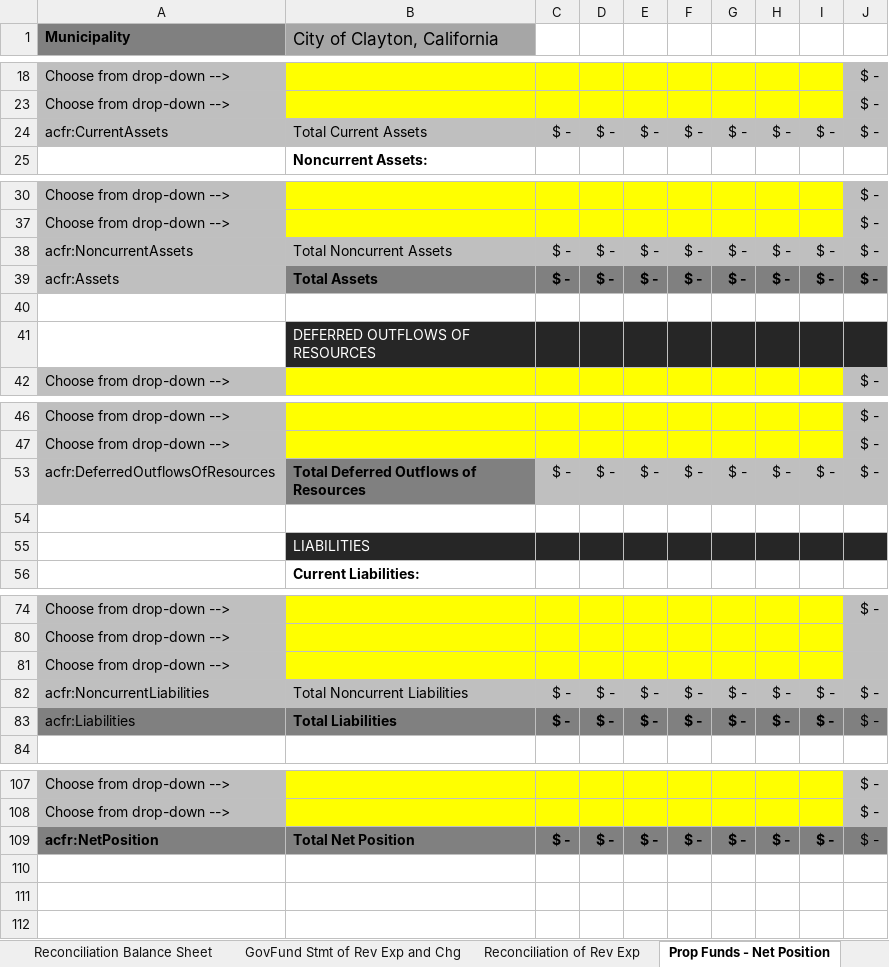
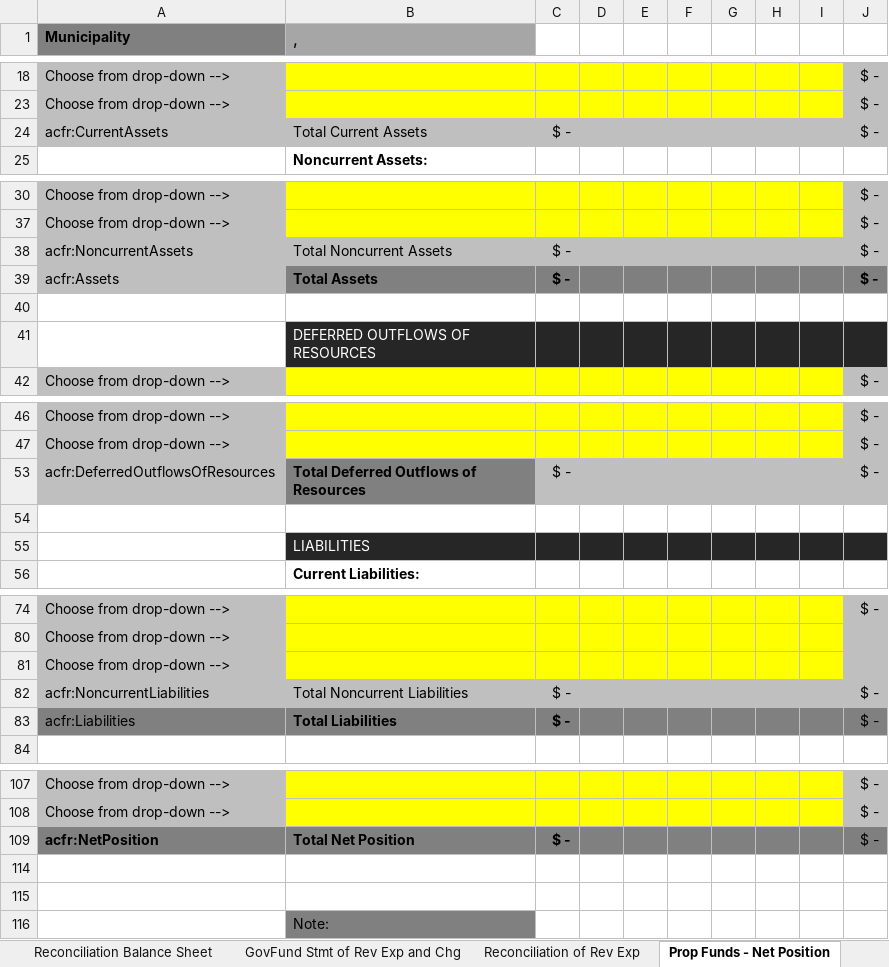
Before and after one commit to closup/process-xbrl, an Excel workbook: app/static/input_files/ACFR_template.xlsx, sheet Prop Funds - Net Position, drawn as a sheet; only a part is shown, gaps mark what is left out; values as stored, in another font and other column widths than the file's, no borders; conditional formats not drawn; the diff covers the shown part only; the diff names each change by its address in the sheet, - before the commit and + after, or states it on an @@ line.

```diff
--- a/app/static/input_files/ACFR_template.xlsx (sheet Prop Funds - Net Position)
+++ b/app/static/input_files/ACFR_template.xlsx (sheet Prop Funds - Net Position)
-B1: City of Clayton, California
+B1: ,
-D24: $ -
+D24: (empty)
-E24: $ -
+E24: (empty)
-F24: $ -
+F24: (empty)
-G24: $ -
+G24: (empty)
-H24: $ -
+H24: (empty)
-I24: $ -
+I24: (empty)
-D38:D39: $ -
+D38:D39: (empty)
-E38:E39: $ -
+E38:E39: (empty)
-F38:F39: $ -
+F38:F39: (empty)
-G38:G39: $ -
+G38:G39: (empty)
-H38:H39: $ -
+H38:H39: (empty)
-I38:I39: $ -
+I38:I39: (empty)
-D53: $ -
+D53: (empty)
-E53: $ -
+E53: (empty)
-F53: $ -
+F53: (empty)
-G53: $ -
+G53: (empty)
-H53: $ -
+H53: (empty)
-I53: $ -
+I53: (empty)
-D82:D83: $ -
+D82:D83: (empty)
-E82:E83: $ -
+E82:E83: (empty)
-F82:F83: $ -
+F82:F83: (empty)
-G82:G83: $ -
+G82:G83: (empty)
-H82:H83: $ -
+H82:H83: (empty)
-I82:I83: $ -
+I82:I83: (empty)
-D109: $ -
+D109: (empty)
-E109: $ -
+E109: (empty)
-F109: $ -
+F109: (empty)
-G109: $ -
+G109: (empty)
-H109: $ -
+H109: (empty)
-I109: $ -
+I109: (empty)
+row 114: (empty)
+row 115: (empty)
+row 116:  | Note:
```
Also changed, not shown: 13 edited cells elsewhere in this sheet, sheet Prop Fund Cash Flows, sheet PropFund Stmt of Rev Exp and Ch, sheet Master Info, sheet Statement of Activities, sheet Reconciliation of Rev Exp, sheet Reconciliation Balance Sheet, 3 more sheets, other sheet tabs, formulas that keep their value.
